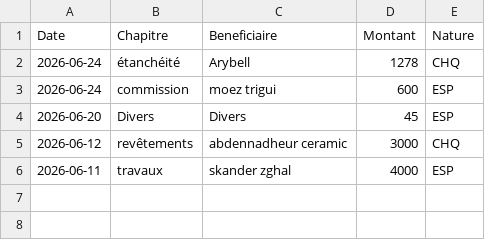
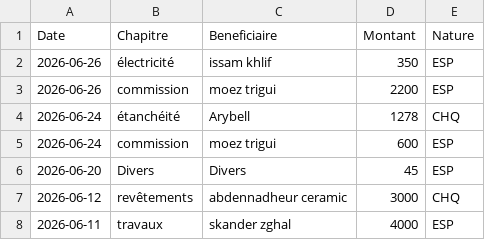
Before and after one commit to kamelzouari11/Kmz_APK, a CSV file: MySharedFolder/depenses_Gammarth.csv, drawn as a sheet.

Commit message:
Update depenses_Gammarth.csv

```diff
--- a/MySharedFolder/depenses_Gammarth.csv
+++ b/MySharedFolder/depenses_Gammarth.csv
@@ -1,2 +1,4 @@
 Date,Chapitre,Beneficiaire,Montant,Nature
+2026-06-26,électricité ,issam khlif,350,ESP
+2026-06-26,commission ,moez trigui ,2200,ESP
 2026-06-24,étanchéité ,Arybell,1278,CHQ
```
